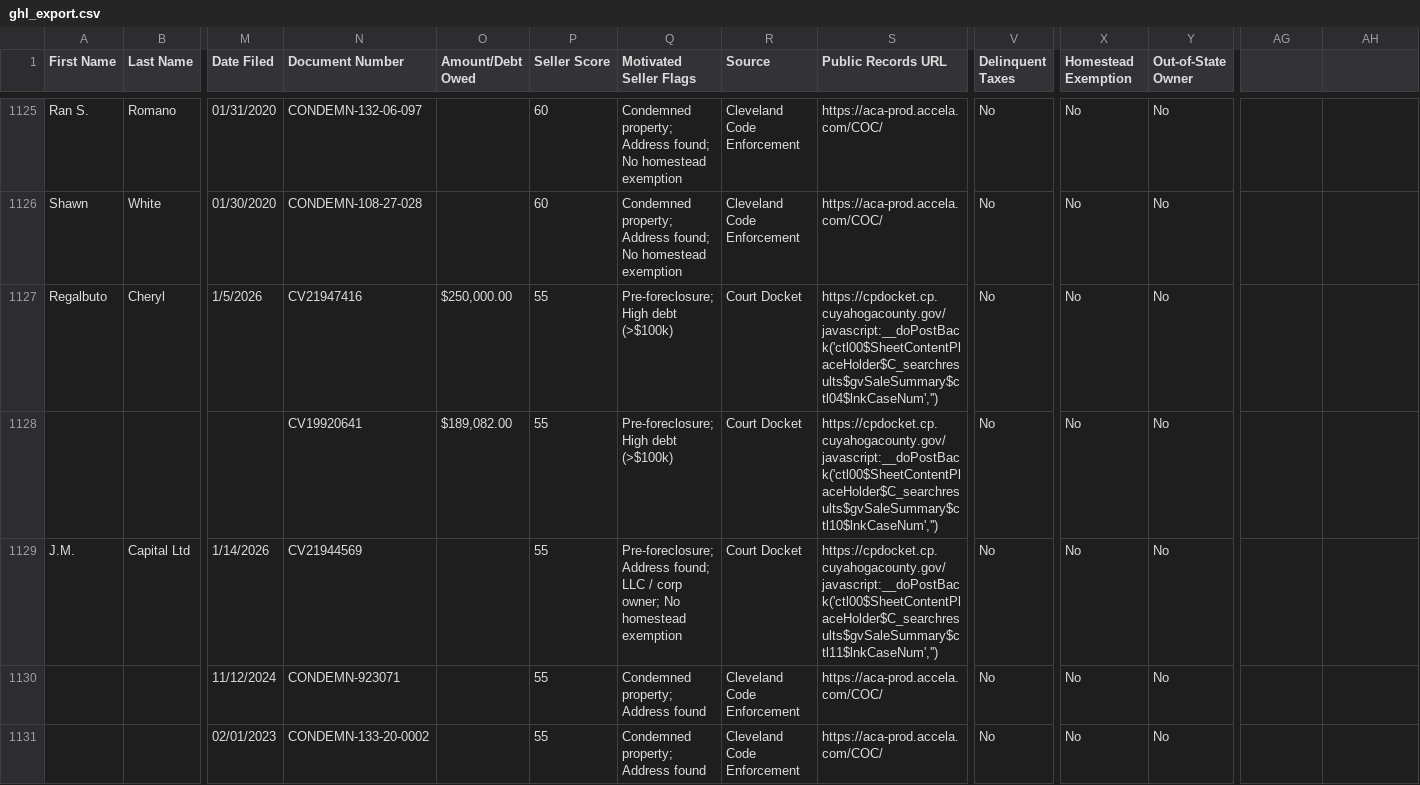
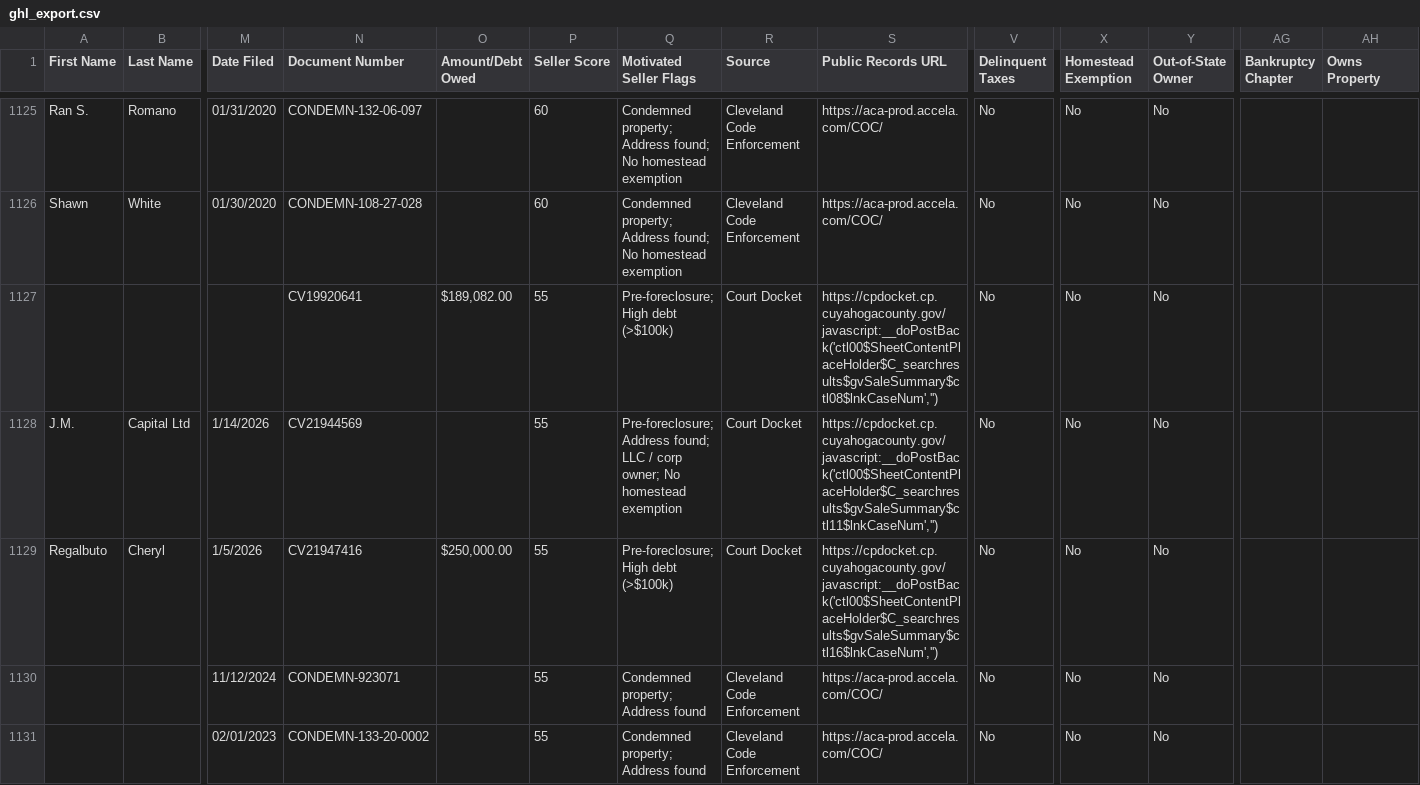
Before and after one commit to 10xresourcesinc-ai/cuyahoga-intel, a CSV file: data/ghl_export.csv, drawn as a sheet; only a part is shown, gaps mark what is left out; removed rows and columns are numbered as before the commit, all else as after; rows hold the shown columns only; the diff covers the shown part only; the diff names each change by its address in the sheet, - before the commit and + after, or states it on an @@ line.

```diff
--- a/data/ghl_export.csv
+++ b/data/ghl_export.csv
-AG1: (empty)
+AG1: Bankruptcy Chapter
-AH1: (empty)
+AH1: Owns Property
-row 1127: Regalbuto | Cheryl | 1/5/2026 | CV21947416 | $250,000.00 | 55 | Pre-foreclosure; High debt (>$100k) | Court Docket | https://cpdocket.cp.cuyahogacounty.gov/javascript:__doPostBack('ctl00$SheetContentPlaceHolder$C_searchresults$gvSaleSummary$ctl04$lnkCaseNum','') | No | No | No
-S1127 (Public Records URL): https://cpdocket.cp.cuyahogacounty.gov/javascript:__doPostBack('ctl00$SheetContentPlaceHolder$C_searchresults$gvSaleSummary$ctl10$lnkCaseNum','')
+S1127 (Public Records URL): https://cpdocket.cp.cuyahogacounty.gov/javascript:__doPostBack('ctl00$SheetContentPlaceHolder$C_searchresults$gvSaleSummary$ctl08$lnkCaseNum','')
+row 1129: Regalbuto | Cheryl | 1/5/2026 | CV21947416 | $250,000.00 | 55 | Pre-foreclosure; High debt (>$100k) | Court Docket | https://cpdocket.cp.cuyahogacounty.gov/javascript:__doPostBack('ctl00$SheetContentPlaceHolder$C_searchresults$gvSaleSummary$ctl16$lnkCaseNum','') | No | No | No
```
Also changed, not shown: 1 added row, 1 removed row and 10 edited cells elsewhere in this file, 2 other files.
